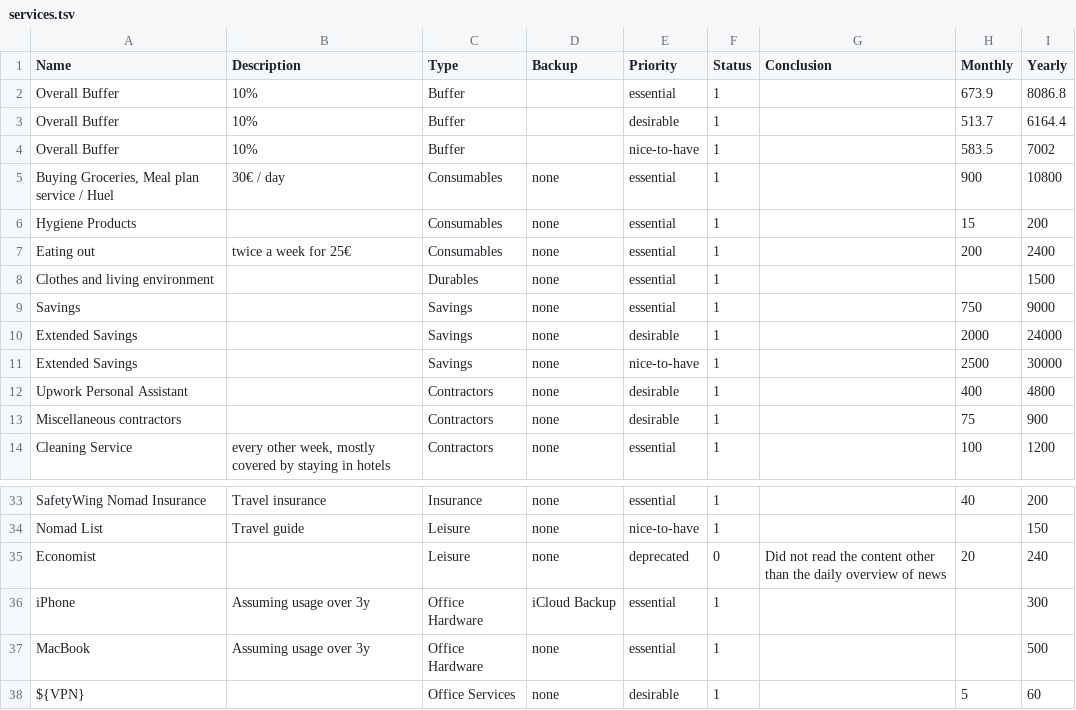
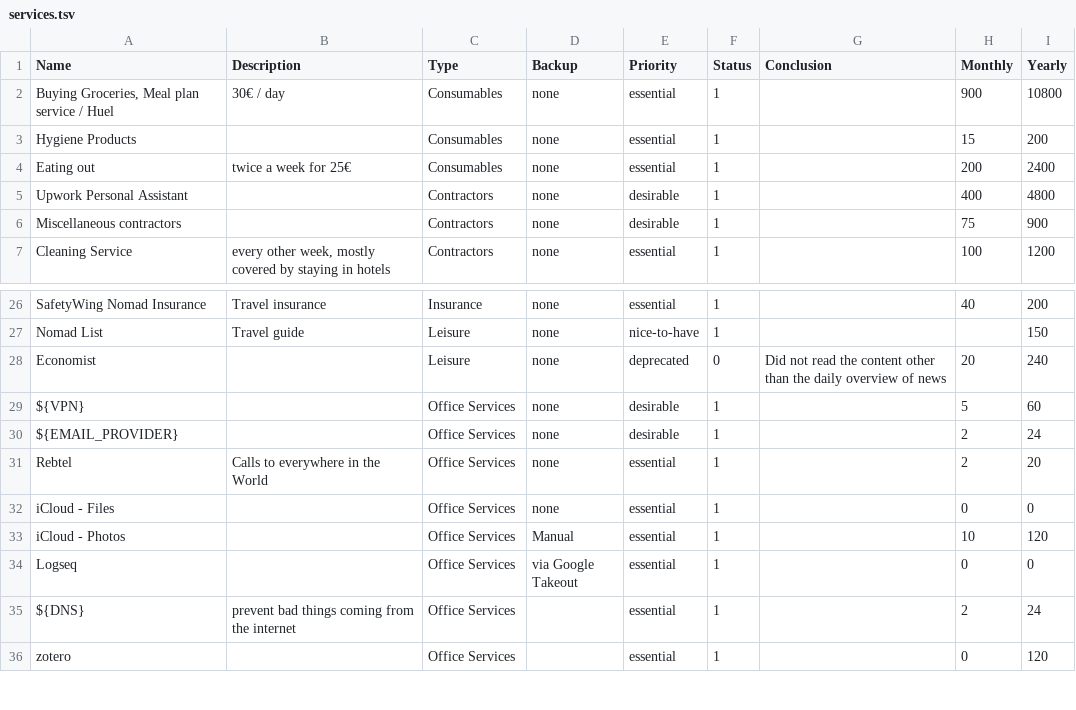
Before and after one commit to mxschons/max-schons-public, a TSV file: life-admin/services.tsv, drawn as a sheet; only a part is shown, gaps mark what is left out; the shorter side is filled out with more unchanged rows; the diff covers the shown part only.

```diff
--- a/life-admin/services.tsv
+++ b/life-admin/services.tsv
@@ -1,5 +1,2 @@
 Name	Description	Type	Backup	Priority	Status	Conclusion	Monthly	Yearly
-Overall Buffer	10%	Buffer		essential	1		673.9	8086.8
-Overall Buffer	10%	Buffer		desirable	1		513.7	6164.4
-Overall Buffer	10%	Buffer		nice-to-have	1		583.5	7002
 Buying Groceries, Meal plan service / Huel	30€ / day	Consumables	none	essential	1		900	10800
@@ -7,6 +4,2 @@ Hygiene Products		Consumables	none	essential	1		15	200
 Eating out	twice a week for 25€	Consumables	none	essential	1		200	2400
-Clothes and living environment		Durables	none	essential	1			1500
-Savings		Savings	none	essential	1		750	9000
-Extended Savings		Savings	none	desirable	1		2000	24000
-Extended Savings		Savings	none	nice-to-have	1		2500	30000
 Upwork Personal Assistant		Contractors	none	desirable	1		400	4800
@@ -35,4 +28,2 @@ Nomad List	Travel guide	Leisure	none	nice-to-have	1			150
 Economist		Leisure	none	deprecated	0	Did not read the content other than the daily overview of news	20	240
-iPhone	Assuming usage over 3y	Office Hardware	iCloud Backup	essential	1			300
-MacBook	Assuming usage over 3y	Office Hardware	none	essential	1			500
 ${VPN}		Office Services	none	desirable	1		5	60
```
Also changed, not shown: 21 removed rows elsewhere in this file, 3 other files.
